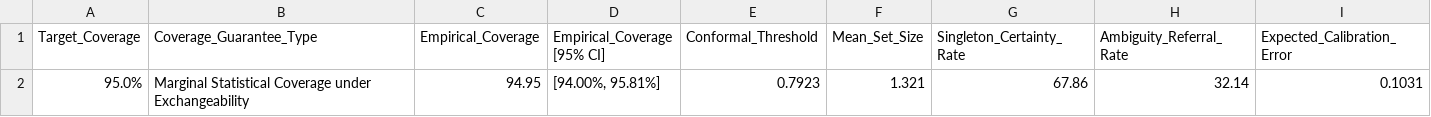
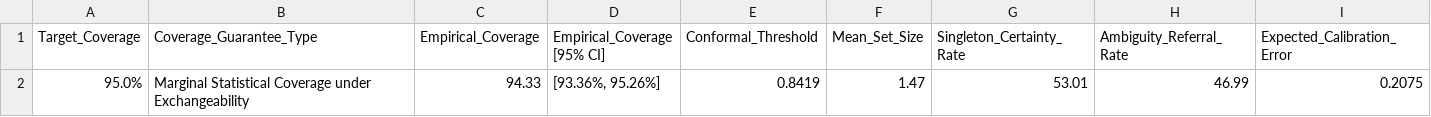
Before and after one commit to Yasir-Alazmi/Comparative-Analysis-of-Machine-Learning-Models-for-Healthcare-Diagnostics, a CSV file: results/nhanes_cardiovascular/conformal_prediction.csv, drawn as a sheet.

```diff
--- a/results/nhanes_cardiovascular/conformal_prediction.csv
+++ b/results/nhanes_cardiovascular/conformal_prediction.csv
@@ -1,2 +1,2 @@
 Target_Coverage,Coverage_Guarantee_Type,Empirical_Coverage,Empirical_Coverage [95% CI],Conformal_Threshold,Mean_Set_Size,Singleton_Certainty_Rate,Ambiguity_Referral_Rate,Expected_Calibration_Error
-95.0%,Marginal Statistical Coverage under Exchangeability,94.95,"[94.00%, 95.81%]",0.7923,1.321,67.86,32.14,0.1031
+95.0%,Marginal Statistical Coverage under Exchangeability,94.33,"[93.36%, 95.26%]",0.8419,1.47,53.01,46.99,0.2075
```
Also changed, not shown: results/nhanes_cardiovascular/benchmark_metrics.csv, results/nhanes_cardiovascular/demographic_fairness.csv, 17 other files.
